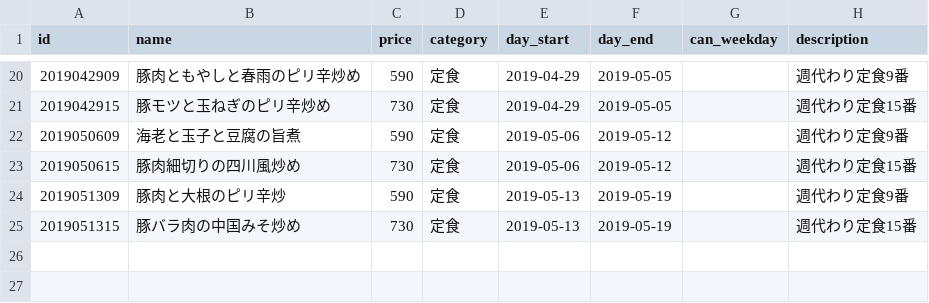
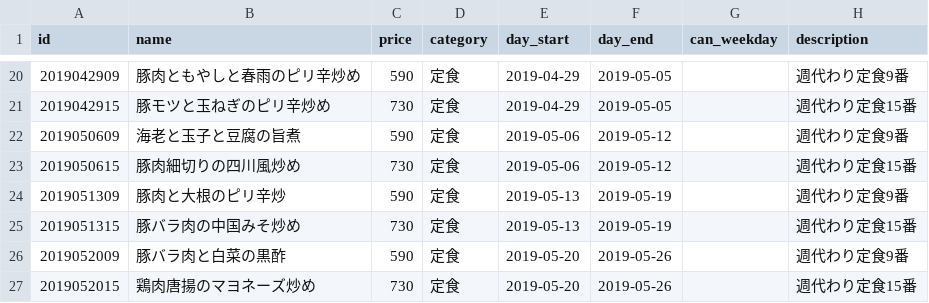
Before and after one commit to shokujinjp/data, a CSV file: weekly.csv, drawn as a sheet; only a part is shown, gaps mark what is left out; the diff names each change by its address in the sheet, - before the commit and + after, or states it on an @@ line.

Commit message:
[ci skip] auto commit, generate weekly menu

```diff
--- a/weekly.csv
+++ b/weekly.csv
+row 26: 2019052009 | 豚バラ肉と白菜の黒酢 | 590 | 定食 | 2019-05-20 | 2019-05-26 |  | 週代わり定食9番
+row 27: 2019052015 | 鶏肉唐揚のマヨネーズ炒め | 730 | 定食 | 2019-05-20 | 2019-05-26 |  | 週代わり定食15番
```
